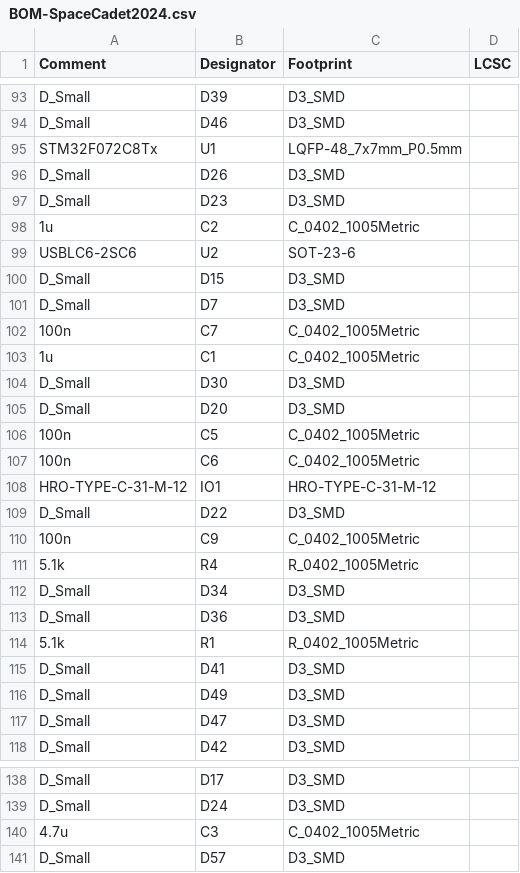
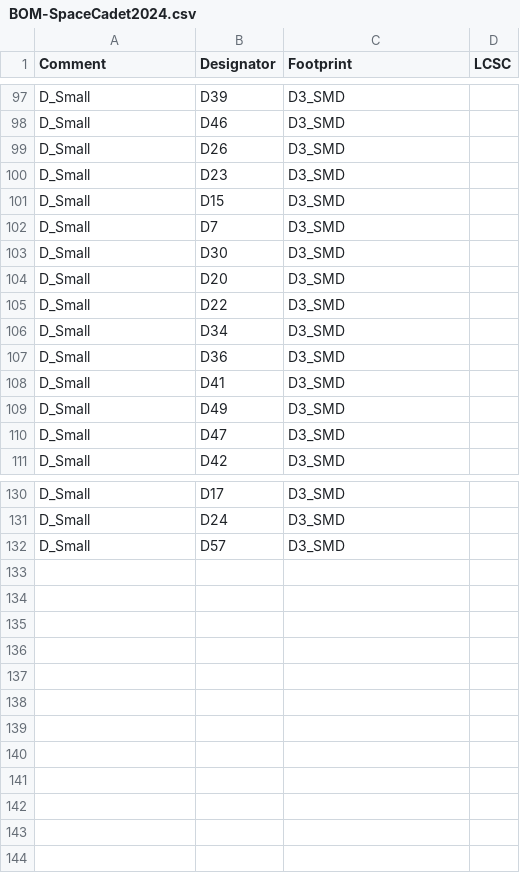
Before and after one commit to quartz1216/SpaceCadet2024, a CSV file: pcb/jlcpcb/production_files/BOM-SpaceCadet2024.csv, drawn as a sheet; only a part is shown, gaps mark what is left out; the diff covers the shown part only.

```diff
--- a/pcb/jlcpcb/production_files/BOM-SpaceCadet2024.csv
+++ b/pcb/jlcpcb/production_files/BOM-SpaceCadet2024.csv
@@ -94,22 +98,11 @@ D_Small,D39,D3_SMD,
 D_Small,D46,D3_SMD,
-STM32F072C8Tx,U1,LQFP-48_7x7mm_P0.5mm,
 D_Small,D26,D3_SMD,
 D_Small,D23,D3_SMD,
-1u,C2,C_0402_1005Metric,
-USBLC6-2SC6,U2,SOT-23-6,
 D_Small,D15,D3_SMD,
 D_Small,D7,D3_SMD,
-100n,C7,C_0402_1005Metric,
-1u,C1,C_0402_1005Metric,
 D_Small,D30,D3_SMD,
 D_Small,D20,D3_SMD,
-100n,C5,C_0402_1005Metric,
-100n,C6,C_0402_1005Metric,
-HRO-TYPE-C-31-M-12,IO1,HRO-TYPE-C-31-M-12,
 D_Small,D22,D3_SMD,
-100n,C9,C_0402_1005Metric,
-5.1k,R4,R_0402_1005Metric,
 D_Small,D34,D3_SMD,
 D_Small,D36,D3_SMD,
-5.1k,R1,R_0402_1005Metric,
 D_Small,D41,D3_SMD,
@@ -139,3 +131,2 @@ D_Small,D17,D3_SMD,
 D_Small,D24,D3_SMD,
-4.7u,C3,C_0402_1005Metric,
 D_Small,D57,D3_SMD,
```
Also changed, not shown: 9 added rows and 6 removed rows elsewhere in this file, 25 other files.
